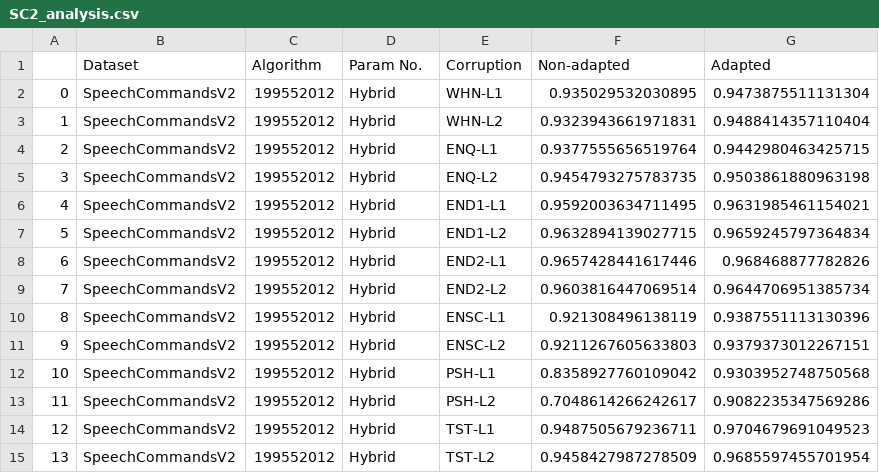
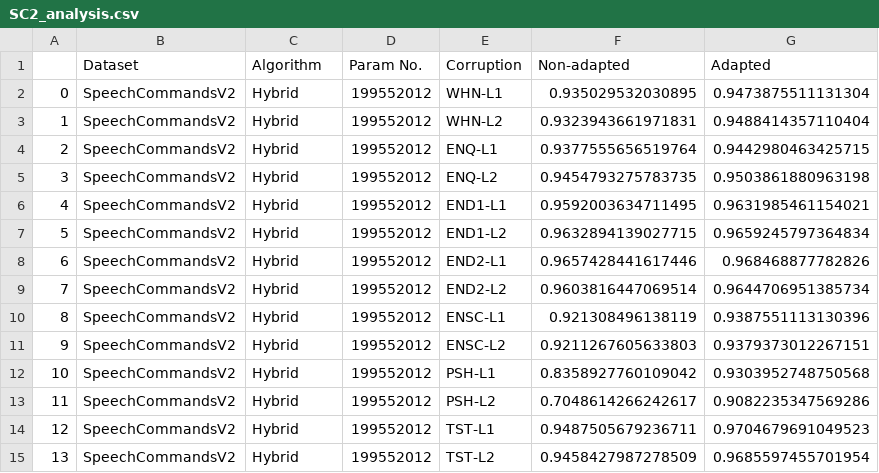
Before and after one commit to Andy-Shao/DHAuDS, a CSV file: result/SpeechCommandsV2/Hyb/Analysis/SC2_analysis.csv, drawn as a sheet.

```diff
--- a/result/SpeechCommandsV2/Hyb/Analysis/SC2_analysis.csv
+++ b/result/SpeechCommandsV2/Hyb/Analysis/SC2_analysis.csv
@@ -1,15 +1,15 @@
 ,Dataset,Algorithm,Param No.,Corruption,Non-adapted,Adapted
-0,SpeechCommandsV2,199552012,Hybrid,WHN-L1,0.935029532030895,0.9473875511131304
-1,SpeechCommandsV2,199552012,Hybrid,WHN-L2,0.9323943661971831,0.9488414357110404
-2,SpeechCommandsV2,199552012,Hybrid,ENQ-L1,0.9377555656519764,0.9442980463425715
-3,SpeechCommandsV2,199552012,Hybrid,ENQ-L2,0.9454793275783735,0.9503861880963198
-4,SpeechCommandsV2,199552012,Hybrid,END1-L1,0.9592003634711495,0.9631985461154021
-5,SpeechCommandsV2,199552012,Hybrid,END1-L2,0.9632894139027715,0.9659245797364834
-6,SpeechCommandsV2,199552012,Hybrid,END2-L1,0.9657428441617446,0.968468877782826
-7,SpeechCommandsV2,199552012,Hybrid,END2-L2,0.9603816447069514,0.9644706951385734
-8,SpeechCommandsV2,199552012,Hybrid,ENSC-L1,0.921308496138119,0.9387551113130396
-9,SpeechCommandsV2,199552012,Hybrid,ENSC-L2,0.9211267605633803,0.9379373012267151
-10,SpeechCommandsV2,199552012,Hybrid,PSH-L1,0.8358927760109042,0.9303952748750568
-11,SpeechCommandsV2,199552012,Hybrid,PSH-L2,0.7048614266242617,0.9082235347569286
-12,SpeechCommandsV2,199552012,Hybrid,TST-L1,0.9487505679236711,0.9704679691049523
-13,SpeechCommandsV2,199552012,Hybrid,TST-L2,0.9458427987278509,0.9685597455701954
+0,SpeechCommandsV2,Hybrid,199552012,WHN-L1,0.935029532030895,0.9473875511131304
+1,SpeechCommandsV2,Hybrid,199552012,WHN-L2,0.9323943661971831,0.9488414357110404
+2,SpeechCommandsV2,Hybrid,199552012,ENQ-L1,0.9377555656519764,0.9442980463425715
+3,SpeechCommandsV2,Hybrid,199552012,ENQ-L2,0.9454793275783735,0.9503861880963198
+4,SpeechCommandsV2,Hybrid,199552012,END1-L1,0.9592003634711495,0.9631985461154021
+5,SpeechCommandsV2,Hybrid,199552012,END1-L2,0.9632894139027715,0.9659245797364834
+6,SpeechCommandsV2,Hybrid,199552012,END2-L1,0.9657428441617446,0.968468877782826
+7,SpeechCommandsV2,Hybrid,199552012,END2-L2,0.9603816447069514,0.9644706951385734
+8,SpeechCommandsV2,Hybrid,199552012,ENSC-L1,0.921308496138119,0.9387551113130396
+9,SpeechCommandsV2,Hybrid,199552012,ENSC-L2,0.9211267605633803,0.9379373012267151
+10,SpeechCommandsV2,Hybrid,199552012,PSH-L1,0.8358927760109042,0.9303952748750568
+11,SpeechCommandsV2,Hybrid,199552012,PSH-L2,0.7048614266242617,0.9082235347569286
+12,SpeechCommandsV2,Hybrid,199552012,TST-L1,0.9487505679236711,0.9704679691049523
+13,SpeechCommandsV2,Hybrid,199552012,TST-L2,0.9458427987278509,0.9685597455701954
```
Also changed, not shown: 1 other file.
